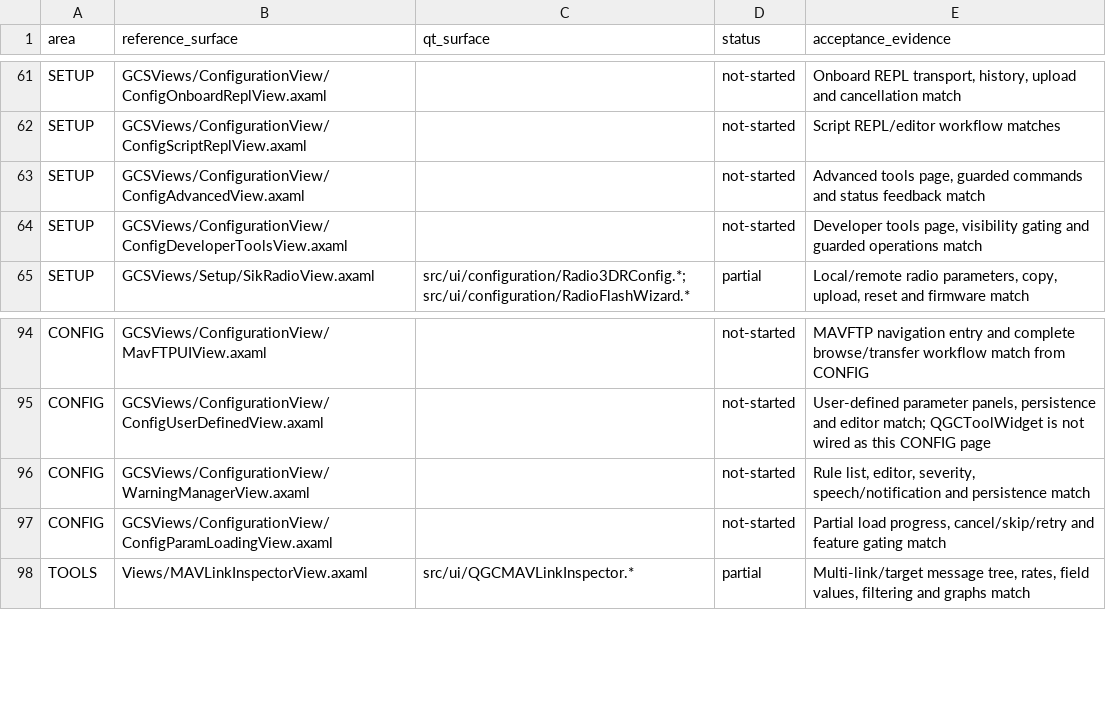
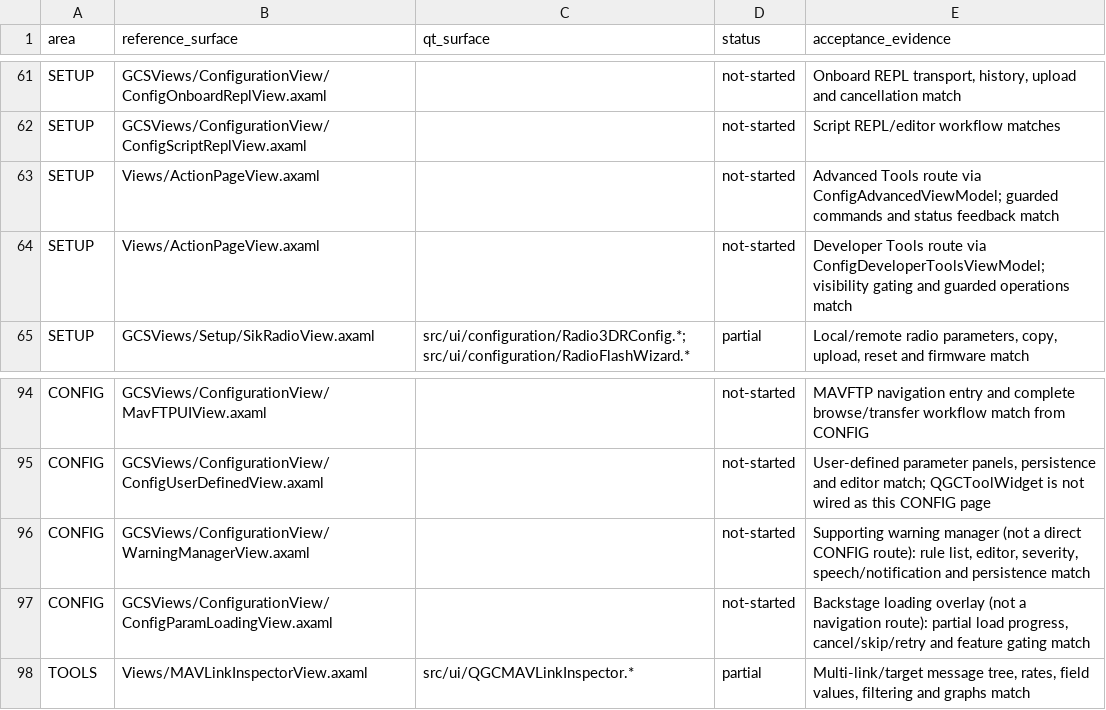
Before and after one commit to Rouniy/apm_planner, a TSV file: docs/porting/MISSION_PLANNER_SCREEN_PARITY.tsv, drawn as a sheet; only a part is shown, gaps mark what is left out.

Commit message:
docs: define docking and direct rewrite contract

```diff
--- a/docs/porting/MISSION_PLANNER_SCREEN_PARITY.tsv
+++ b/docs/porting/MISSION_PLANNER_SCREEN_PARITY.tsv
@@ -62,4 +62,4 @@ SETUP	GCSViews/ConfigurationView/ConfigOnboardReplView.axaml		not-started	Onboar
 SETUP	GCSViews/ConfigurationView/ConfigScriptReplView.axaml		not-started	Script REPL/editor workflow matches
-SETUP	GCSViews/ConfigurationView/ConfigAdvancedView.axaml		not-started	Advanced tools page, guarded commands and status feedback match
-SETUP	GCSViews/ConfigurationView/ConfigDeveloperToolsView.axaml		not-started	Developer tools page, visibility gating and guarded operations match
+SETUP	Views/ActionPageView.axaml		not-started	Advanced Tools route via ConfigAdvancedViewModel; guarded commands and status feedback match
+SETUP	Views/ActionPageView.axaml		not-started	Developer Tools route via ConfigDeveloperToolsViewModel; visibility gating and guarded operations match
 SETUP	GCSViews/Setup/SikRadioView.axaml	src/ui/configuration/Radio3DRConfig.*;src/ui/configuration/RadioFlashWizard.*	partial	Local/remote radio parameters, copy, upload, reset and firmware match
@@ -95,4 +95,4 @@ CONFIG	GCSViews/ConfigurationView/MavFTPUIView.axaml		not-started	MAVFTP navigat
 CONFIG	GCSViews/ConfigurationView/ConfigUserDefinedView.axaml		not-started	User-defined parameter panels, persistence and editor match; QGCToolWidget is not wired as this CONFIG page
-CONFIG	GCSViews/ConfigurationView/WarningManagerView.axaml		not-started	Rule list, editor, severity, speech/notification and persistence match
-CONFIG	GCSViews/ConfigurationView/ConfigParamLoadingView.axaml		not-started	Partial load progress, cancel/skip/retry and feature gating match
+CONFIG	GCSViews/ConfigurationView/WarningManagerView.axaml		not-started	Supporting warning manager (not a direct CONFIG route): rule list, editor, severity, speech/notification and persistence match
+CONFIG	GCSViews/ConfigurationView/ConfigParamLoadingView.axaml		not-started	Backstage loading overlay (not a navigation route): partial load progress, cancel/skip/retry and feature gating match
 TOOLS	Views/MAVLinkInspectorView.axaml	src/ui/QGCMAVLinkInspector.*	partial	Multi-link/target message tree, rates, field values, filtering and graphs match
```
Also changed, not shown: 2 other files.
